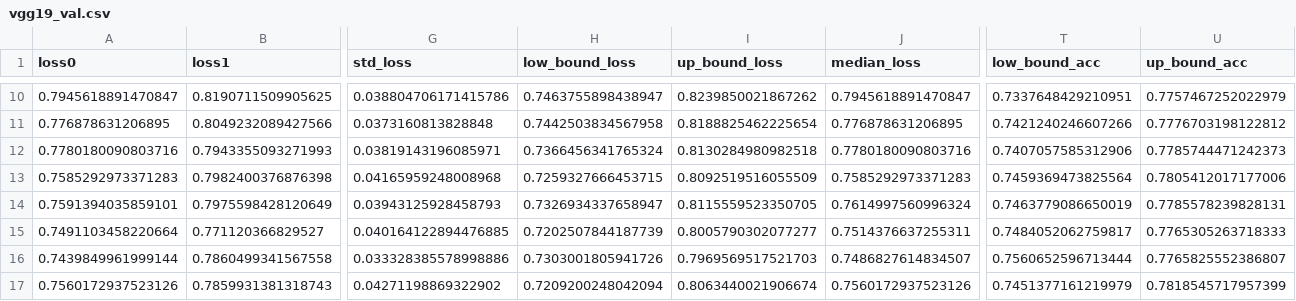
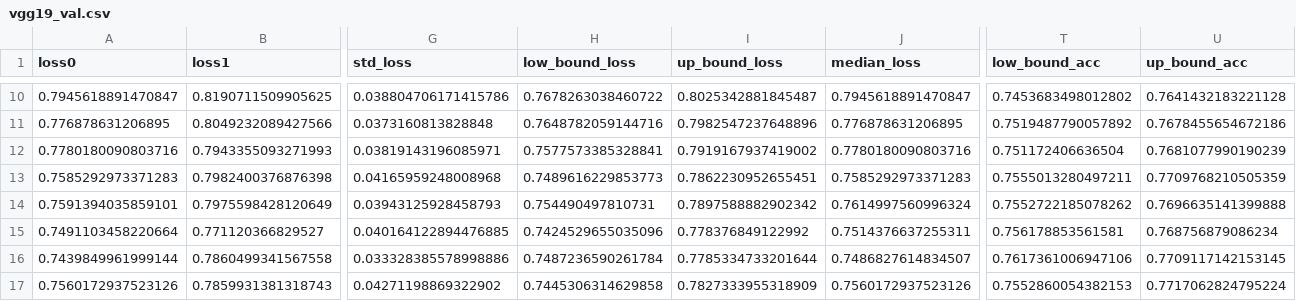
Before and after one commit to IndoorAdventurer/ViTTransferLearningForArtClassification, a CSV file: results/ots_mat/vgg19_val.csv, drawn as a sheet; only a part is shown, gaps mark what is left out; the diff covers the shown part only; the diff names each change by its address in the sheet, - before the commit and + after, or states it on an @@ line.

```diff
--- a/results/ots_mat/vgg19_val.csv
+++ b/results/ots_mat/vgg19_val.csv
-H10 (low_bound_loss): 0.7463755898438947
+H10 (low_bound_loss): 0.7678263038460722
-I10 (up_bound_loss): 0.8239850021867262
+I10 (up_bound_loss): 0.8025342881845487
-T10 (low_bound_acc): 0.7337648429210951
+T10 (low_bound_acc): 0.7453683498012802
-U10 (up_bound_acc): 0.7757467252022979
+U10 (up_bound_acc): 0.7641432183221128
-H11 (low_bound_loss): 0.7442503834567958
+H11 (low_bound_loss): 0.7648782059144716
-I11 (up_bound_loss): 0.8188825462225654
+I11 (up_bound_loss): 0.7982547237648896
-T11 (low_bound_acc): 0.7421240246607266
+T11 (low_bound_acc): 0.7519487790057892
-U11 (up_bound_acc): 0.7776703198122812
+U11 (up_bound_acc): 0.7678455654672186
-H12 (low_bound_loss): 0.7366456341765324
+H12 (low_bound_loss): 0.7577573385328841
-I12 (up_bound_loss): 0.8130284980982518
+I12 (up_bound_loss): 0.7919167937419002
-T12 (low_bound_acc): 0.7407057585312906
+T12 (low_bound_acc): 0.751172406636504
-U12 (up_bound_acc): 0.7785744471242373
+U12 (up_bound_acc): 0.7681077990190239
-H13 (low_bound_loss): 0.7259327666453715
+H13 (low_bound_loss): 0.7489616229853773
-I13 (up_bound_loss): 0.8092519516055509
+I13 (up_bound_loss): 0.7862230952655451
-T13 (low_bound_acc): 0.7459369473825564
+T13 (low_bound_acc): 0.7555013280497211
-U13 (up_bound_acc): 0.7805412017177006
+U13 (up_bound_acc): 0.7709768210505359
-H14 (low_bound_loss): 0.7326934337658947
+H14 (low_bound_loss): 0.754490497810731
-I14 (up_bound_loss): 0.8115559523350705
+I14 (up_bound_loss): 0.7897588882902342
-T14 (low_bound_acc): 0.7463779086650019
+T14 (low_bound_acc): 0.7552722185078262
-U14 (up_bound_acc): 0.7785578239828131
+U14 (up_bound_acc): 0.7696635141399888
-H15 (low_bound_loss): 0.7202507844187739
+H15 (low_bound_loss): 0.7424529655035096
-I15 (up_bound_loss): 0.8005790302077277
+I15 (up_bound_loss): 0.778376849122992
-T15 (low_bound_acc): 0.7484052062759817
+T15 (low_bound_acc): 0.756178853561581
-U15 (up_bound_acc): 0.7765305263718333
+U15 (up_bound_acc): 0.768756879086234
-H16 (low_bound_loss): 0.7303001805941726
+H16 (low_bound_loss): 0.7487236590261784
-I16 (up_bound_loss): 0.7969569517521703
+I16 (up_bound_loss): 0.7785334733201644
-T16 (low_bound_acc): 0.7560652596713444
+T16 (low_bound_acc): 0.7617361006947106
-U16 (up_bound_acc): 0.7765825552386807
+U16 (up_bound_acc): 0.7709117142153145
-H17 (low_bound_loss): 0.7209200248042094
+H17 (low_bound_loss): 0.7445306314629858
-I17 (up_bound_loss): 0.8063440021906674
+I17 (up_bound_loss): 0.7827333955318909
-T17 (low_bound_acc): 0.7451377161219979
+T17 (low_bound_acc): 0.7552860054382153
-U17 (up_bound_acc): 0.7818545717957399
+U17 (up_bound_acc): 0.7717062824795224
```
Also changed, not shown: 108 edited cells elsewhere in this file, results/ots_mat/beit_b_16_val.csv, results/ots_mat/convnext_b_val.csv, 25 other files.
